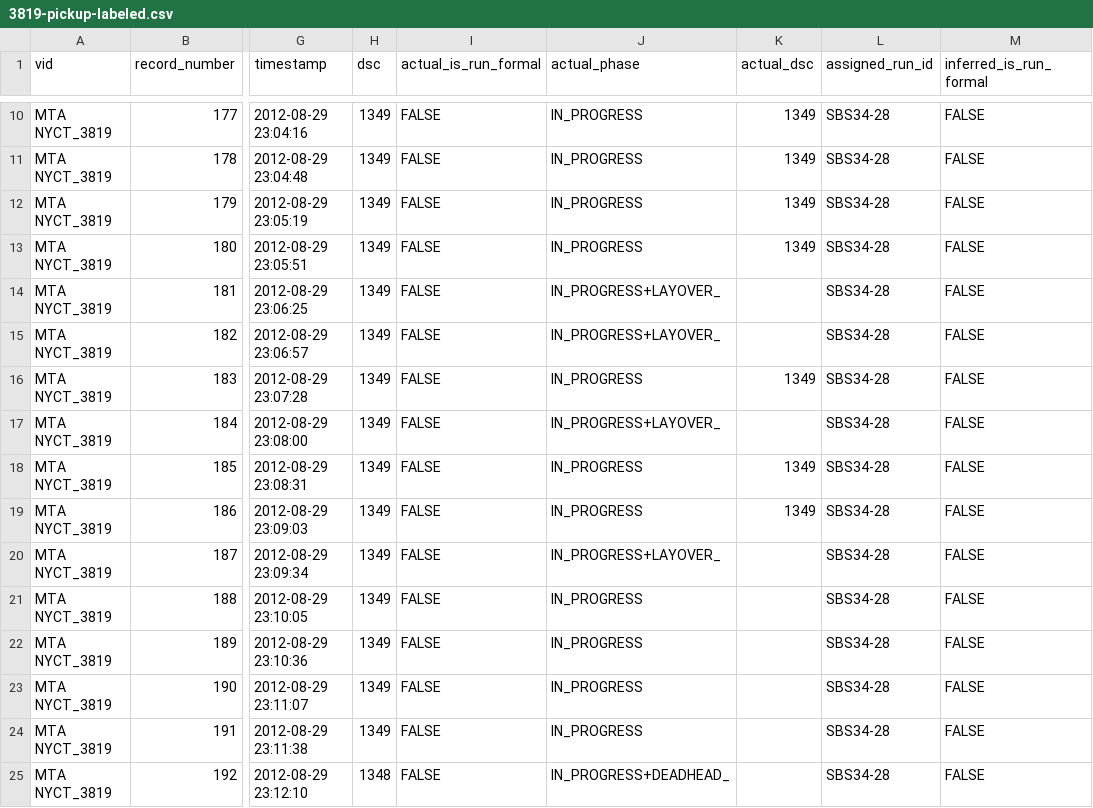
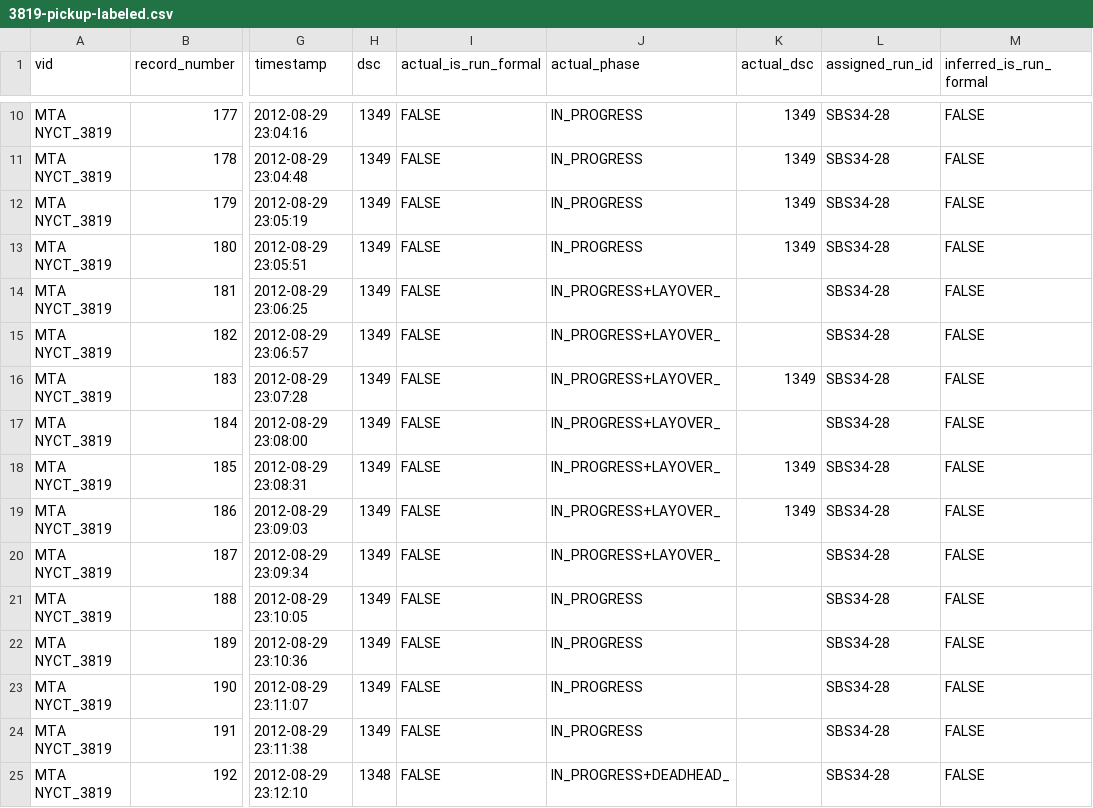
Before and after one commit to camsys/onebusaway-nyc, a CSV file: onebusaway-nyc-integration-tests/src/integration-test/resources/traces/3819-pickup-labeled.csv, drawn as a sheet; only a part is shown, gaps mark what is left out; the diff names each change by its address in the sheet, - before the commit and + after, or states it on an @@ line.

```diff
--- a/onebusaway-nyc-integration-tests/src/integration-test/resources/traces/3819-pickup-labeled.csv
+++ b/onebusaway-nyc-integration-tests/src/integration-test/resources/traces/3819-pickup-labeled.csv
-J16 (actual_phase): IN_PROGRESS
+J16 (actual_phase): IN_PROGRESS+LAYOVER_
-J18:J19 (actual_phase): IN_PROGRESS
+J18:J19 (actual_phase): IN_PROGRESS+LAYOVER_
```
Also changed, not shown: onebusaway-nyc-integration-tests/src/integration-test/resources/traces/7560-2010-11-22T08-42-26.csv, onebusaway-nyc-integration-tests/src/integration-test/resources/traces/7564-2010-12-02T03-40-55.csv, 2 other files.
